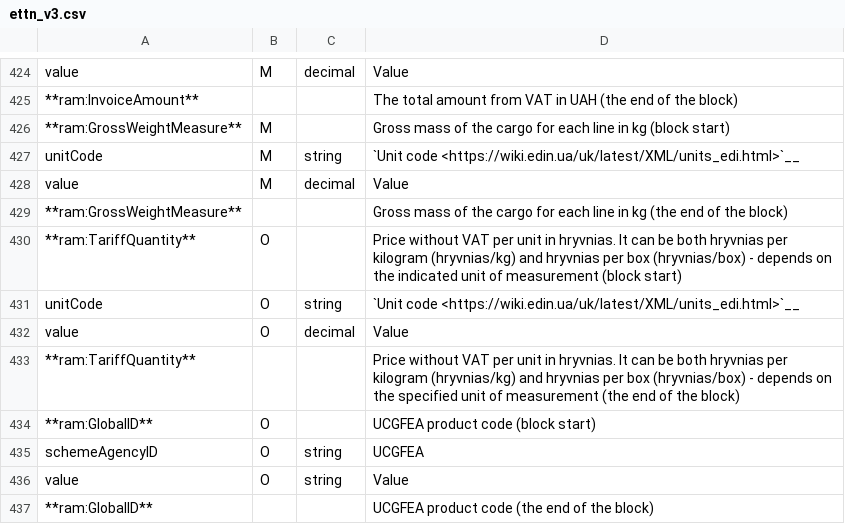
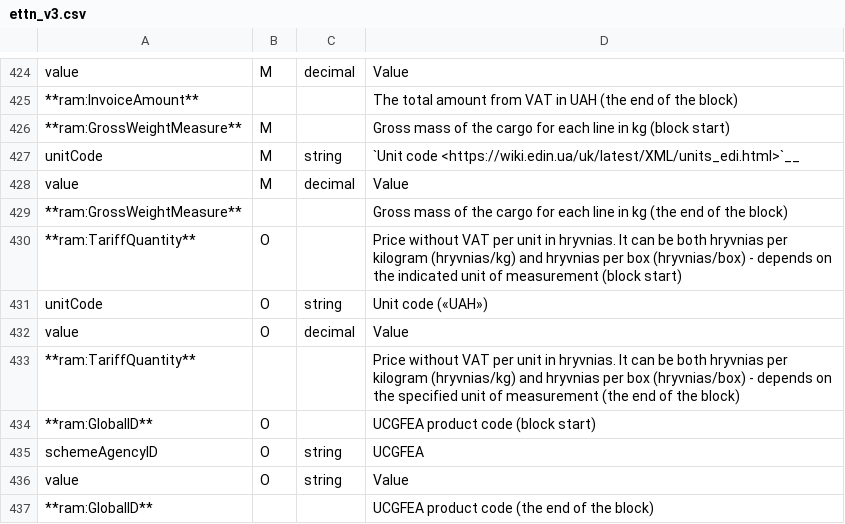
Before and after one commit to EDI-N/Docs_en, a CSV file: docs/Docs_ETTNv3/ETTN/for_csv/ettn_v3.csv, drawn as a sheet; only a part is shown, gaps mark what is left out.

Commit message:
UAH

```diff
--- a/docs/Docs_ETTNv3/ETTN/for_csv/ettn_v3.csv
+++ b/docs/Docs_ETTNv3/ETTN/for_csv/ettn_v3.csv
@@ -453,3 +453,3 @@ value,M,decimal,Value
 **ram:TariffQuantity**,O,,Price without VAT per unit in hryvnias. It can be both hryvnias per kilogram (hryvnias/kg) and hryvnias per box (hryvnias/box) - depends on the indicated unit of measurement (block start)
-unitCode,O,string,`Unit code <https://wiki.edin.ua/uk/latest/XML/units_edi.html>`__
+unitCode,O,string,Unit code («UAH»)
 value,O,decimal,Value
```
